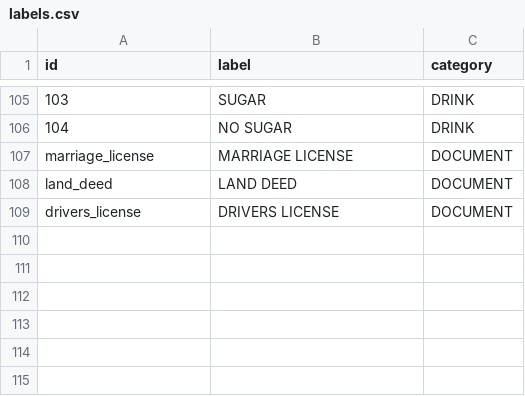
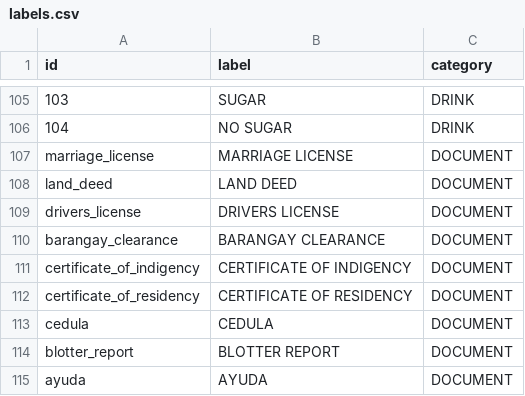
Before and after one commit to fr-anz/Kumpas, a CSV file: training/labels.csv, drawn as a sheet; only a part is shown, gaps mark what is left out; the diff names each change by its address in the sheet, - before the commit and + after, or states it on an @@ line.

```diff
--- a/training/labels.csv
+++ b/training/labels.csv
+row 110: barangay_clearance | BARANGAY CLEARANCE | DOCUMENT
+row 111: certificate_of_indigency | CERTIFICATE OF INDIGENCY | DOCUMENT
+row 112: certificate_of_residency | CERTIFICATE OF RESIDENCY | DOCUMENT
+row 113: cedula | CEDULA | DOCUMENT
+row 114: blotter_report | BLOTTER REPORT | DOCUMENT
+row 115: ayuda | AYUDA | DOCUMENT
```
Also changed, not shown: training/cache/baseline-v2/test_diagnostics.csv, training/cache/baseline-v2/validation_diagnostics.csv, 9 other files.
